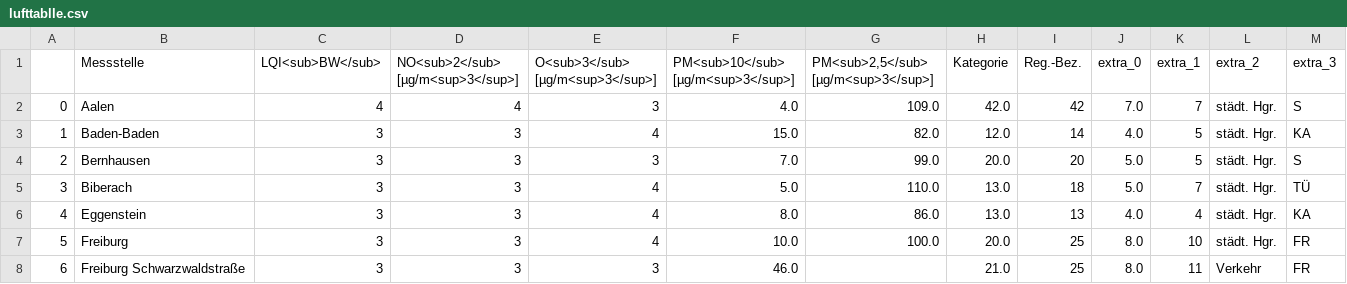
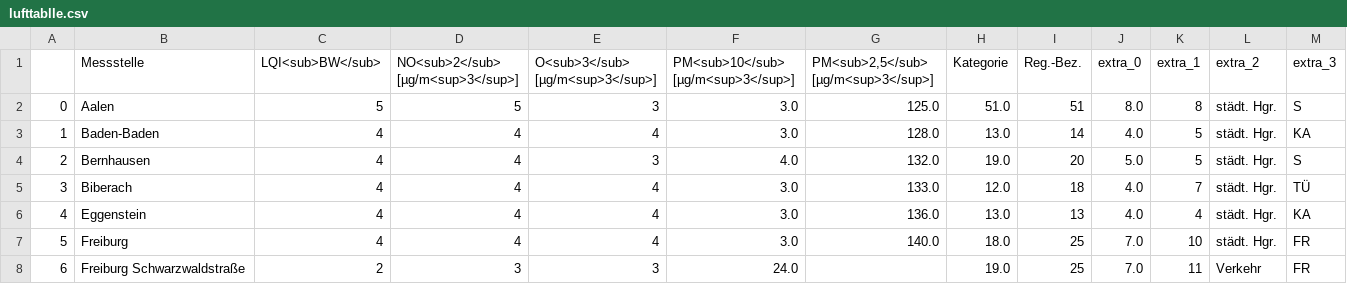
Before and after one commit to Sprossenboxer/feinstaub_bw, a CSV file: lufttablle.csv, drawn as a sheet; only a part is shown; the diff covers the shown part only.

```diff
--- a/lufttablle.csv
+++ b/lufttablle.csv
@@ -1,8 +1,8 @@
 ,Messstelle,LQI<sub>BW</sub>,NO<sub>2</sub> [µg/m<sup>3</sup>],O<sub>3</sub> [µg/m<sup>3</sup>],PM<sub>10</sub> [µg/m<sup>3</sup>],"PM<sub>2,5</sub> [µg/m<sup>3</sup>]",Kategorie,Reg.-Bez.,extra_0,extra_1,extra_2,extra_3
-0,Aalen,4,4,3,4.0,109.0,42.0,42,7.0,7,städt. Hgr.,S
-1,Baden-Baden,3,3,4,15.0,82.0,12.0,14,4.0,5,städt. Hgr.,KA
-2,Bernhausen,3,3,3,7.0,99.0,20.0,20,5.0,5,städt. Hgr.,S
-3,Biberach,3,3,4,5.0,110.0,13.0,18,5.0,7,städt. Hgr.,TÜ
-4,Eggenstein,3,3,4,8.0,86.0,13.0,13,4.0,4,städt. Hgr.,KA
-5,Freiburg,3,3,4,10.0,100.0,20.0,25,8.0,10,städt. Hgr.,FR
-6,Freiburg Schwarzwaldstraße,3,3,3,46.0,,21.0,25,8.0,11,Verkehr,FR
+0,Aalen,5,5,3,3.0,125.0,51.0,51,8.0,8,städt. Hgr.,S
+1,Baden-Baden,4,4,4,3.0,128.0,13.0,14,4.0,5,städt. Hgr.,KA
+2,Bernhausen,4,4,3,4.0,132.0,19.0,20,5.0,5,städt. Hgr.,S
+3,Biberach,4,4,4,3.0,133.0,12.0,18,4.0,7,städt. Hgr.,TÜ
+4,Eggenstein,4,4,4,3.0,136.0,13.0,13,4.0,4,städt. Hgr.,KA
+5,Freiburg,4,4,4,3.0,140.0,18.0,25,7.0,10,städt. Hgr.,FR
+6,Freiburg Schwarzwaldstraße,2,3,3,24.0,,19.0,25,7.0,11,Verkehr,FR
```
Also changed, not shown: 141 edited cells elsewhere in this file.
